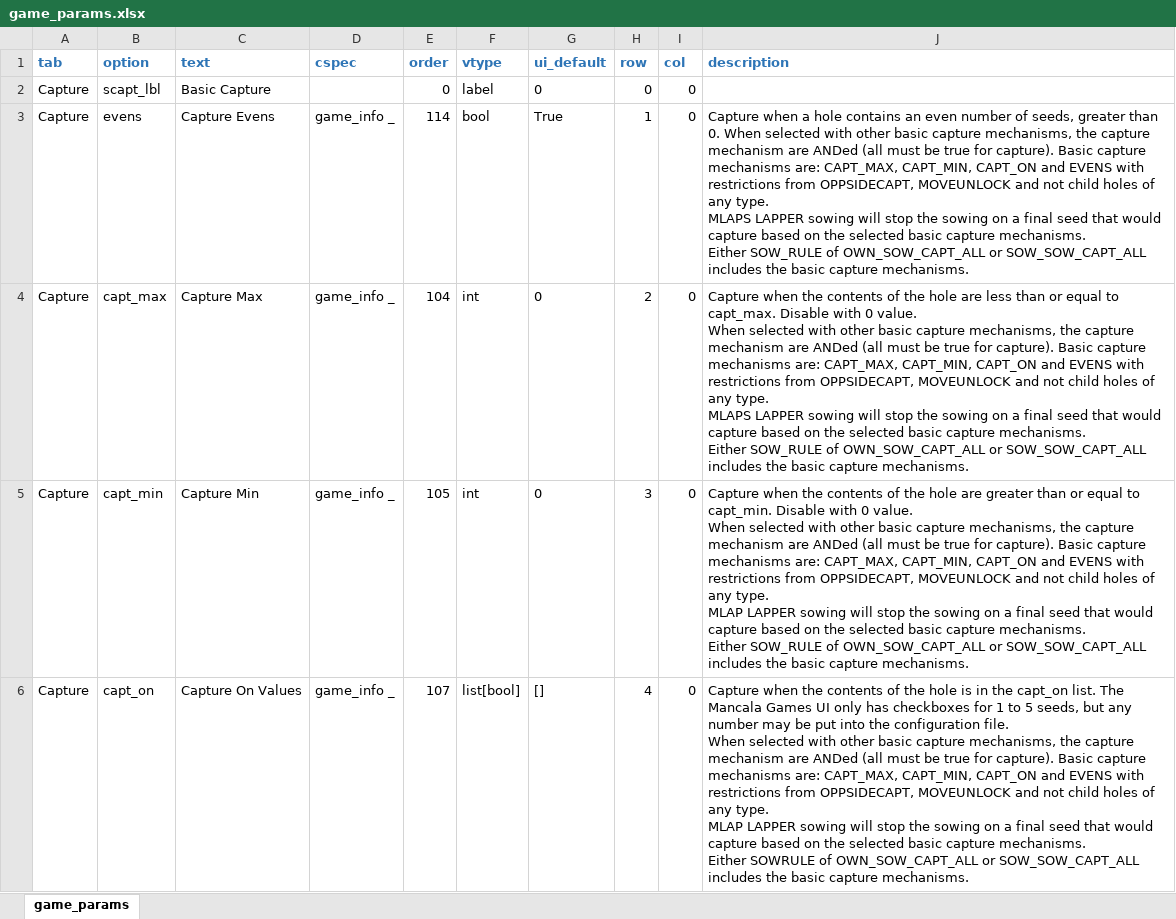
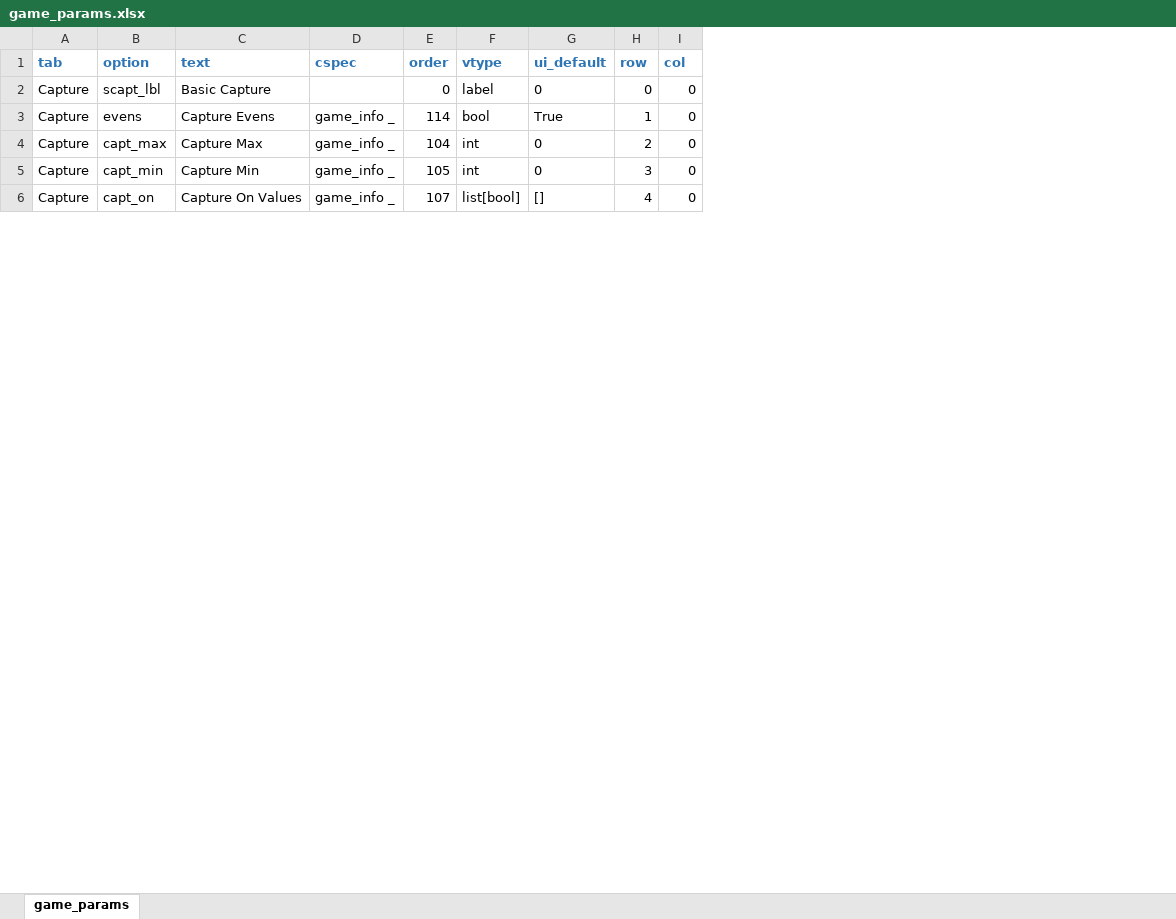
Before and after one commit to StoneShark/MancalaGames, an Excel workbook: src/game_params.xlsx, sheet game_params, drawn as a sheet; only a part is shown; values as stored, in another font and other column widths than the file's, no borders; ↵ is a line break in a cell; the diff covers the shown part only; the diff names each change by its address in the sheet, - before the commit and + after, or states it on an @@ line.

Commit message:
Move the parameter descriptions out of the spread sheet and into a stand-alone text file <param tags used to identify parameter descriptions. Did spelling/grammar checking on the descriptions. Move the code to read the parameter files to man_config. Added additional error checking and raise exceptions instead of doing a print that could be missed. Updated makefile with new dependencies.

```diff
--- a/src/game_params.xlsx (sheet game_params)
+++ b/src/game_params.xlsx (sheet game_params)
-column J (description), rows 3-6: Capture when a hole contains an even number of seeds, greater than 0. When selected with other basic capture mechanisms, the capture mechanism are ANDed (all must be true for capture). Basic capture mechanisms are: CAPT_MAX, CAPT_MIN, CAPT_ON and EVENS with restrictions from OPPSIDECAPT, MOVEUNLOCK and not child holes of any type. ↵ MLAPS LAPPER sowing will stop the sowing on a final seed that would capture based on the selected basic capture mechanisms. ↵ Either SOW_RULE of OWN_SOW_CAPT_ALL or SOW_SOW_CAPT_ALL includes the basic capture mechanisms. | Capture when the contents of the hole are less than or equal to capt_max. Disable with 0 value. ↵ When selected with other basic capture mechanisms, the capture mechanism are ANDed (all must be true for capture). Basic capture mechanisms are: CAPT_MAX, CAPT_MIN, CAPT_ON and EVENS with restrictions from OPPSIDECAPT, MOVEUNLOCK and not child holes of any type. ↵ MLAPS LAPPER sowing will stop the sowing on a final seed that would capture based on the selected basic capture mechanisms. ↵ Either SOW_RULE of OWN_SOW_CAPT_ALL or SOW_SOW_CAPT_ALL includes the basic capture mechanisms. | Capture when the contents of the hole are greater than or equal to capt_min. Disable with 0 value. ↵ When selected with other basic capture mechanisms, the capture mechanism are ANDed (all must be true for capture). Basic capture mechanisms are: CAPT_MAX, CAPT_MIN, CAPT_ON and EVENS with restrictions from OPPSIDECAPT, MOVEUNLOCK and not child holes of any type. ↵ MLAP LAPPER sowing will stop the sowing on a final seed that would capture based on the selected basic capture mechanisms. ↵ Either SOW_RULE of OWN_SOW_CAPT_ALL or SOW_SOW_CAPT_ALL includes the basic capture mechanisms. | Capture when the contents of the hole is in the capt_on list. The Mancala Games UI only has checkboxes for 1 to 5 seeds, but any number may be put into the configuration file. ↵ When selected with other basic capture mechanisms, the capture mechanism are ANDed (all must be true for capture). Basic capture mechanisms are: CAPT_MAX, CAPT_MIN, CAPT_ON and EVENS with restrictions from OPPSIDECAPT, MOVEUNLOCK and not child holes of any type. ↵ MLAP LAPPER sowing will stop the sowing on a final seed that would capture based on the selected basic capture mechanisms. ↵ Either SOWRULE of OWN_SOW_CAPT_ALL or SOW_SOW_CAPT_ALL includes the basic capture mechanisms.
```
Also changed, not shown: 4 removed rows elsewhere in this sheet, 7 other files.
